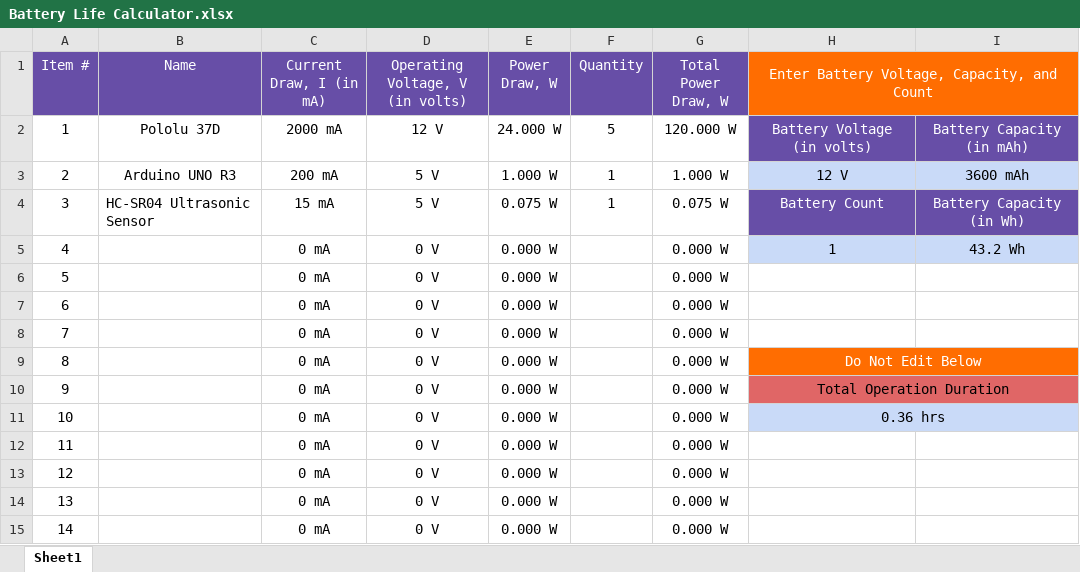
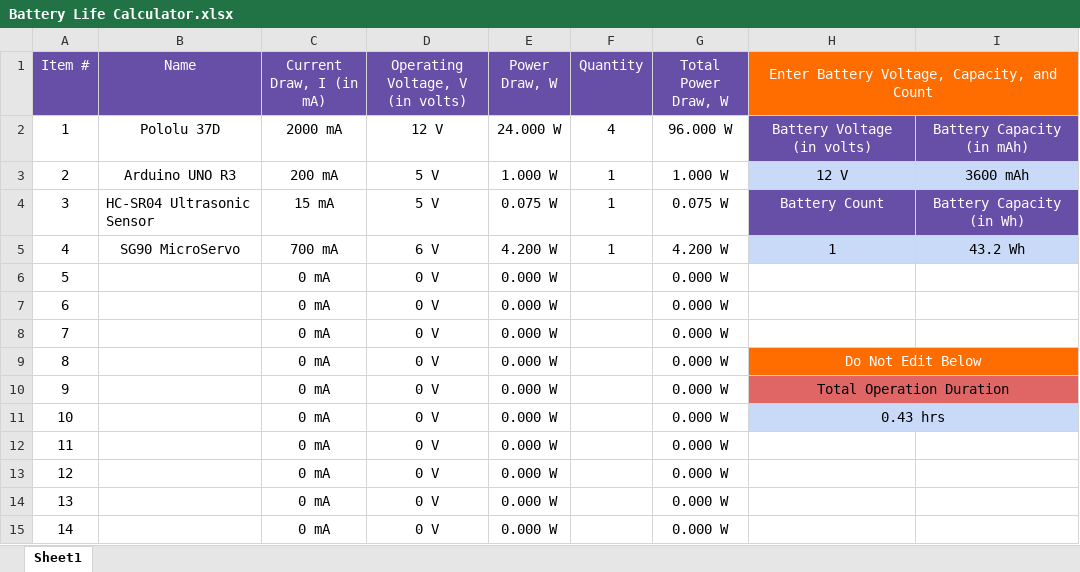
Before and after one commit to UmerFarhan/RDD-Course, an Excel workbook: Coursework/Battery Life Calculator.xlsx, sheet Sheet1, drawn as a sheet; only a part is shown; values as stored, in another font and other column widths than the file's, no borders; conditional formats not drawn; the diff names each change by its address in the sheet, - before the commit and + after, or states it on an @@ line.

Commit message:
Updated to reflect the micro servo update

```diff
--- a/Coursework/Battery Life Calculator.xlsx (sheet Sheet1)
+++ b/Coursework/Battery Life Calculator.xlsx (sheet Sheet1)
-F2 (Quantity): 5
+F2 (Quantity): 4
-G2 (Total Power Draw, W): 120.000 W
+G2 (Total Power Draw, W): 96.000 W
-B5 (Name): (empty)
+B5 (Name): SG90 MicroServo
-C5 (Current Draw, I (in mA)): 0 mA
+C5 (Current Draw, I (in mA)): 700 mA
-D5 (Operating Voltage, V (in volts)): 0 V
+D5 (Operating Voltage, V (in volts)): 6 V
-E5 (Power Draw, W): 0.000 W
+E5 (Power Draw, W): 4.200 W
-F5 (Quantity): (empty)
+F5 (Quantity): 1
-G5 (Total Power Draw, W): 0.000 W
+G5 (Total Power Draw, W): 4.200 W
-H11: 0.36 hrs
+H11: 0.43 hrs
```
